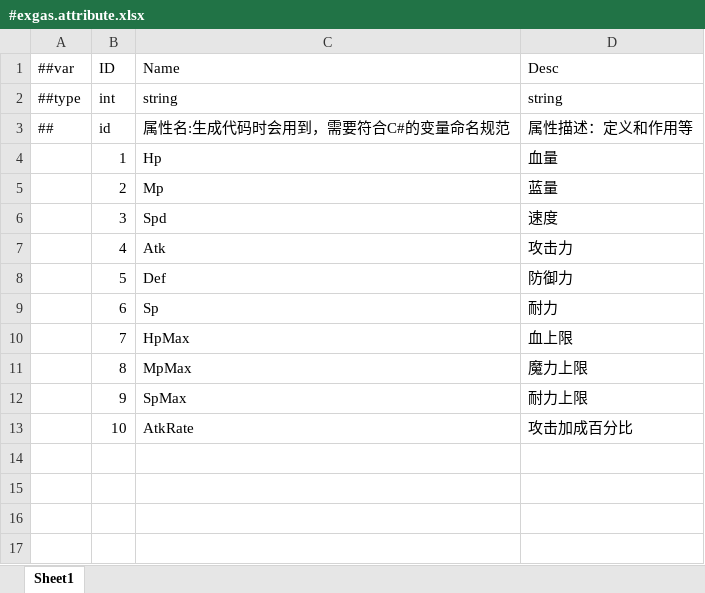
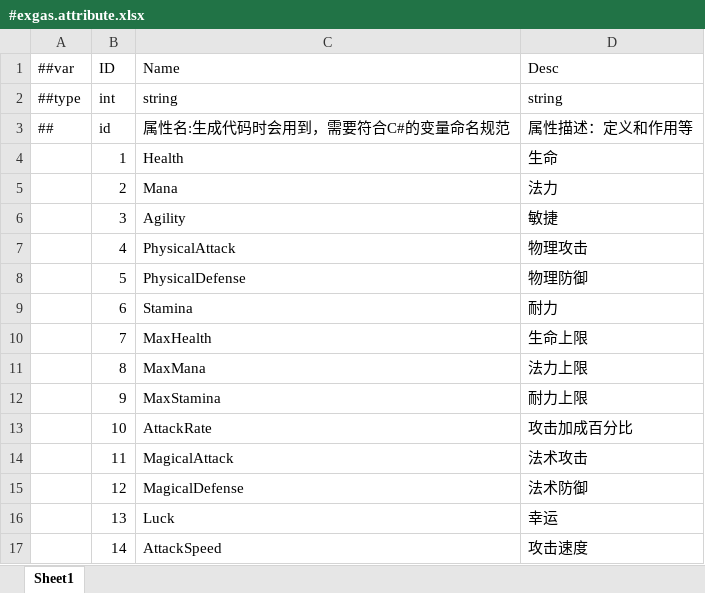
Before and after one commit to zhuanggenhua/FantasyWord, an Excel workbook: EX_GAS_Config/ProjectConfigTable/exgas_config/Datas/#exgas.attribute.xlsx, sheet Sheet1, drawn as a sheet; values as stored, in another font and other column widths than the file's, no borders; the diff names each change by its address in the sheet, - before the commit and + after, or states it on an @@ line.

```diff
--- a/EX_GAS_Config/ProjectConfigTable/exgas_config/Datas/#exgas.attribute.xlsx (sheet Sheet1)
+++ b/EX_GAS_Config/ProjectConfigTable/exgas_config/Datas/#exgas.attribute.xlsx (sheet Sheet1)
-C4 (Name): Hp
+C4 (Name): Health
-D4 (Desc): 血量
+D4 (Desc): 生命
-C5 (Name): Mp
+C5 (Name): Mana
-D5 (Desc): 蓝量
+D5 (Desc): 法力
-C6 (Name): Spd
+C6 (Name): Agility
-D6 (Desc): 速度
+D6 (Desc): 敏捷
-C7 (Name): Atk
+C7 (Name): PhysicalAttack
-D7 (Desc): 攻击力
+D7 (Desc): 物理攻击
-C8 (Name): Def
+C8 (Name): PhysicalDefense
-D8 (Desc): 防御力
+D8 (Desc): 物理防御
-C9 (Name): Sp
+C9 (Name): Stamina
-C10 (Name): HpMax
+C10 (Name): MaxHealth
-D10 (Desc): 血上限
+D10 (Desc): 生命上限
-C11 (Name): MpMax
+C11 (Name): MaxMana
-D11 (Desc): 魔力上限
+D11 (Desc): 法力上限
-C12 (Name): SpMax
+C12 (Name): MaxStamina
-C13 (Name): AtkRate
+C13 (Name): AttackRate
+row 14:  | 11 | MagicalAttack | 法术攻击
+row 15:  | 12 | MagicalDefense | 法术防御
+row 16:  | 13 | Luck | 幸运
+row 17:  | 14 | AttackSpeed | 攻击速度
```
Also changed, not shown: EX_GAS_Config/ProjectConfigTable/exgas_config/Datas/#exgas.attributeSet.xlsx, 38 other files.
